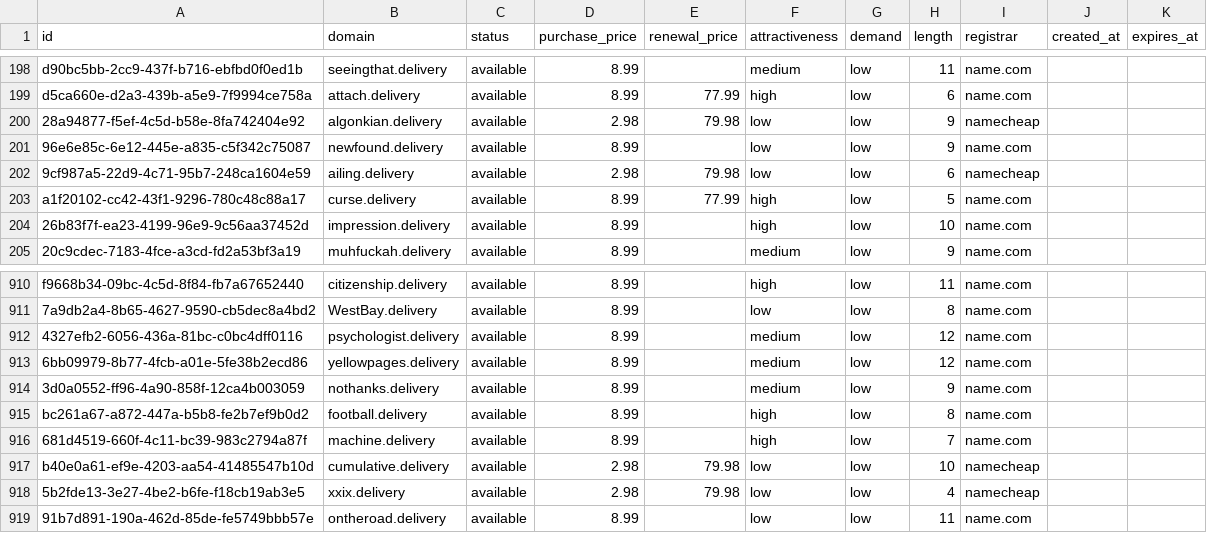
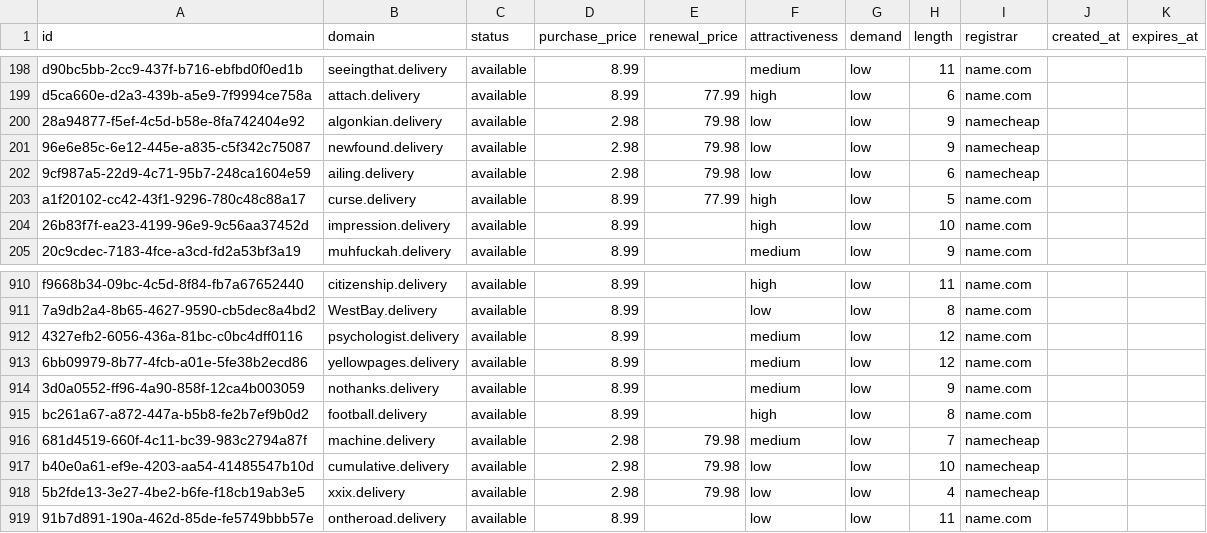
Before and after one commit to UniqueDomains/delivery-oneword-domains, a CSV file: delivery.csv, drawn as a sheet; only a part is shown, gaps mark what is left out.

Commit message:
Domains update

```diff
--- a/delivery.csv
+++ b/delivery.csv
@@ -200,3 +200,3 @@ d5ca660e-d2a3-439b-a5e9-7f9994ce758a,attach.delivery,available,8.99,77.99,high,l
 28a94877-f5ef-4c5d-b58e-8fa742404e92,algonkian.delivery,available,2.98,79.98,low,low,9,namecheap,,
-96e6e85c-6e12-445e-a835-c5f342c75087,newfound.delivery,available,8.99,,low,low,9,name.com,,
+96e6e85c-6e12-445e-a835-c5f342c75087,newfound.delivery,available,2.98,79.98,low,low,9,namecheap,,
 9cf987a5-22d9-4c71-95b7-248ca1604e59,ailing.delivery,available,2.98,79.98,low,low,6,namecheap,,
@@ -915,3 +915,3 @@ f9668b34-09bc-4c5d-8f84-fb7a67652440,citizenship.delivery,available,8.99,,high,l
 bc261a67-a872-447a-b5b8-fe2b7ef9b0d2,football.delivery,available,8.99,,high,low,8,name.com,,
-681d4519-660f-4c11-bc39-983c2794a87f,machine.delivery,available,8.99,,high,low,7,name.com,,
+681d4519-660f-4c11-bc39-983c2794a87f,machine.delivery,available,2.98,79.98,medium,low,7,namecheap,,
 b40e0a61-ef9e-4203-aa54-41485547b10d,cumulative.delivery,available,2.98,79.98,low,low,10,namecheap,,
```
Also changed, not shown: 4 other files.
